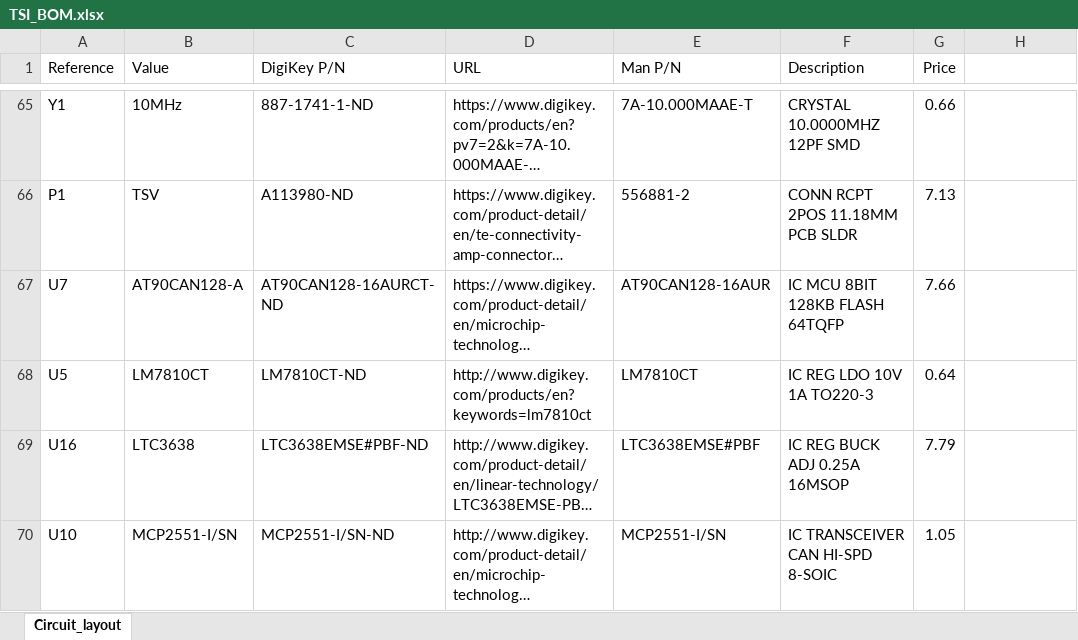
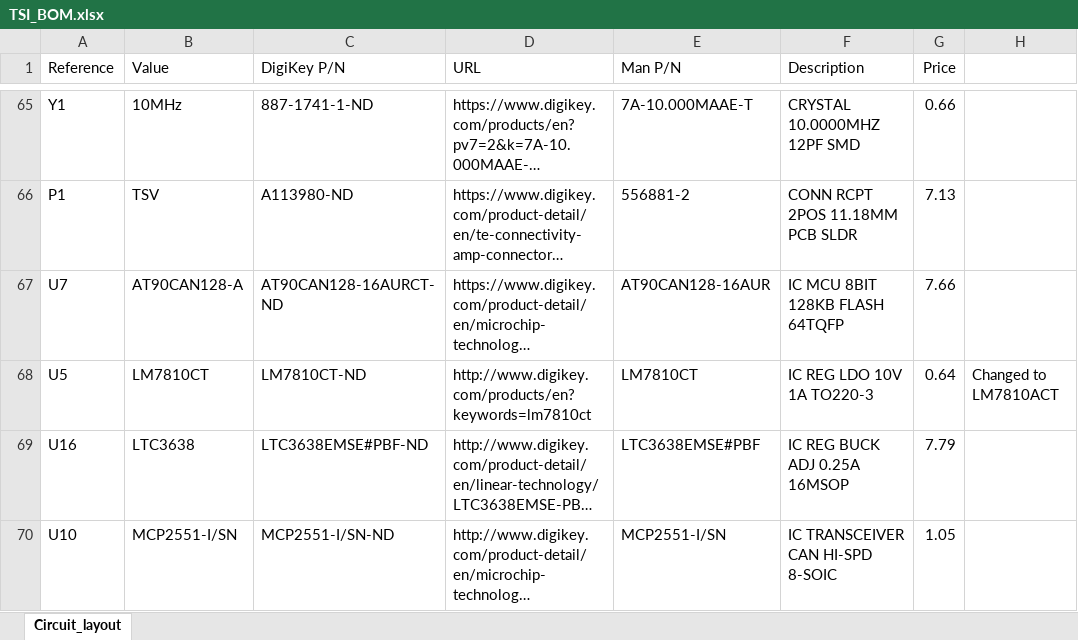
Before and after one commit to austinmam/TSI, an Excel workbook: Circuit_layout/TSI_BOM.xlsx, sheet Circuit_layout, drawn as a sheet; only a part is shown, gaps mark what is left out; long unchanged cells end in …; values as stored, in another font and other column widths than the file's, no borders; the diff names each change by its address in the sheet, - before the commit and + after, or states it on an @@ line.

Commit message:
took note of unavailable LM7810CT, switched to LM7810ACT

```diff
--- a/Circuit_layout/TSI_BOM.xlsx (sheet Circuit_layout)
+++ b/Circuit_layout/TSI_BOM.xlsx (sheet Circuit_layout)
-H68: (empty)
+H68: Changed to LM7810ACT
```
